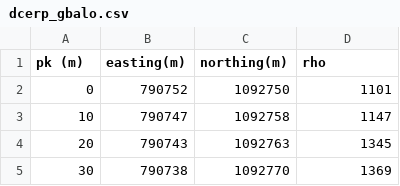
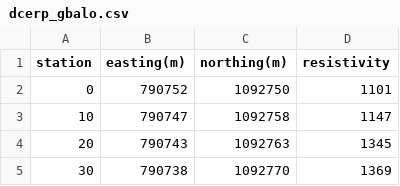
Before and after one commit to earthai-tech/watex, a CSV file: watex/datasets/data/dcerp_gbalo.csv, drawn as a sheet; only a part is shown.

```diff
--- a/watex/datasets/data/dcerp_gbalo.csv
+++ b/watex/datasets/data/dcerp_gbalo.csv
@@ -1,2 +1,2 @@
-pk (m),easting(m),northing(m),rho
+station,easting(m),northing(m),resistivity
 0,790752,1092750,1101
```
Also changed, not shown: 8 other files.
